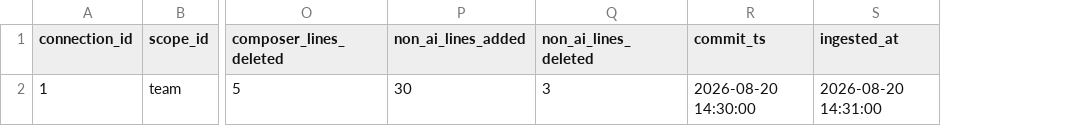
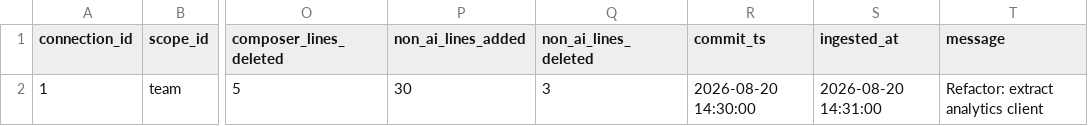
Before and after one commit to apache/devlake, a CSV file: backend/plugins/cursor/e2e/snapshot_tables/_tool_cursor_ai_code_commits.csv, drawn as a sheet; only a part is shown, gaps mark what is left out; the diff names each change by its address in the sheet, - before the commit and + after, or states it on an @@ line.

```diff
--- a/backend/plugins/cursor/e2e/snapshot_tables/_tool_cursor_ai_code_commits.csv
+++ b/backend/plugins/cursor/e2e/snapshot_tables/_tool_cursor_ai_code_commits.csv
+column T (message), row 2: Refactor: extract analytics client
```
Also changed, not shown: backend/plugins/cursor/e2e/raw_tables/_raw_cursor_ai_code_commits.csv, 25 other files.
